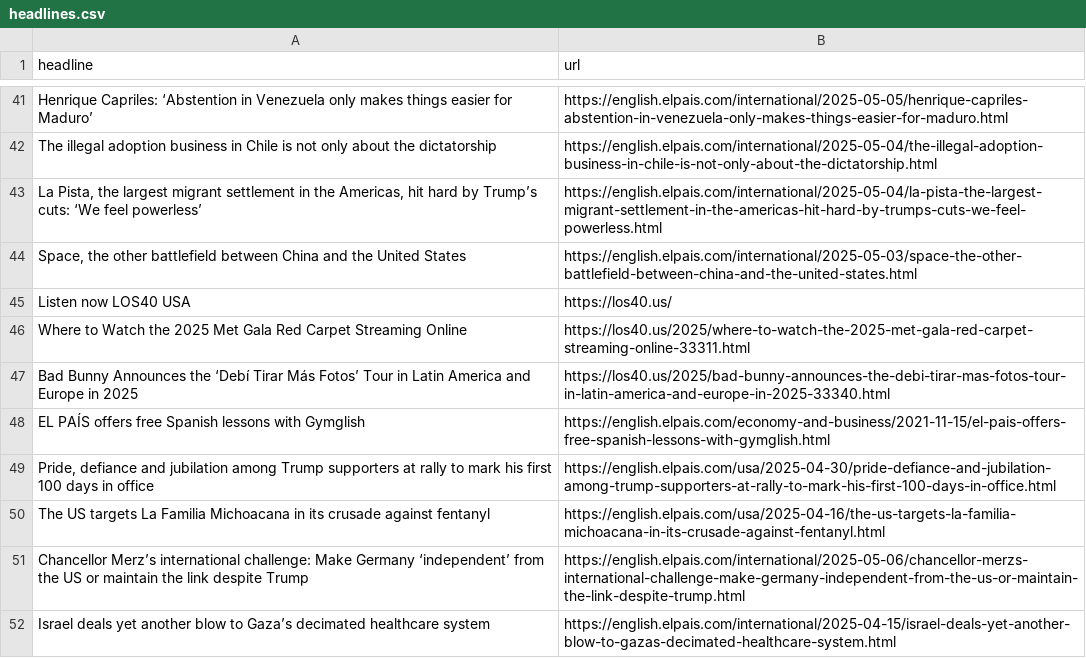
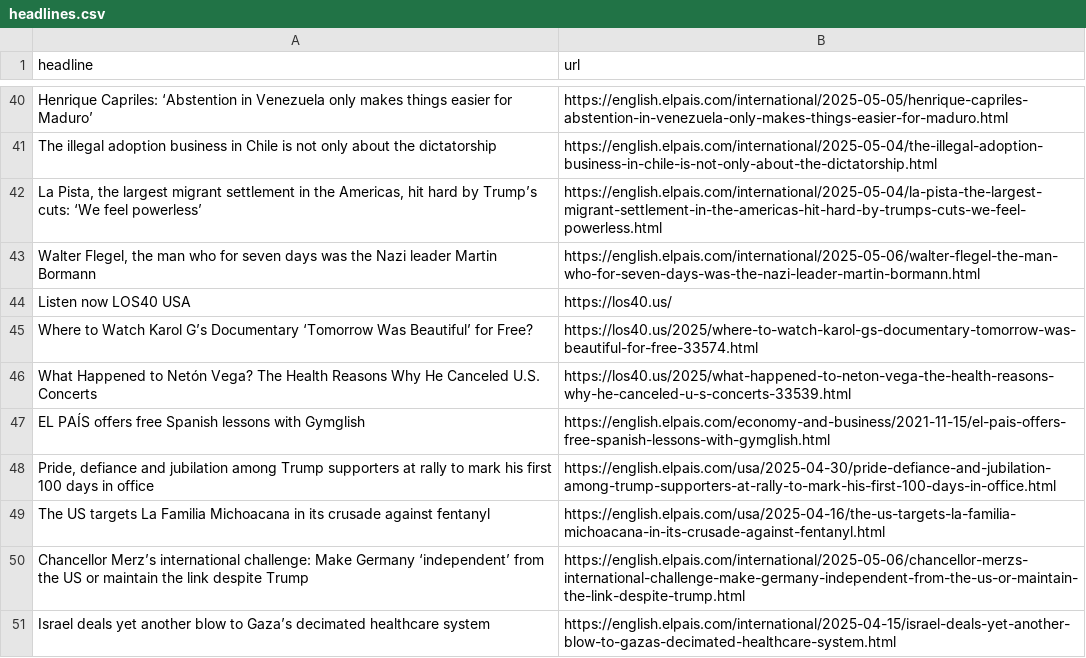
Before and after one commit to shivangibishnoi/github-autoscraper, a CSV file: headlines.csv, drawn as a sheet; only a part is shown, gaps mark what is left out; the diff covers the shown part only.

```diff
--- a/headlines.csv
+++ b/headlines.csv
@@ -43,6 +42,6 @@ The illegal adoption business in Chile is not only about the dictatorship ,https
 "La Pista, the largest migrant settlement in the Americas, hit hard by Trump’s cuts: ‘We feel powerless’",https://english.elpais.com/international/2025-05-04/la-pista-the-largest-migrant-settlement-in-the-americas-hit-hard-by-trumps-cuts-we-feel-powerless.html
-"Space, the other battlefield between China and the United States",https://english.elpais.com/international/2025-05-03/space-the-other-battlefield-between-china-and-the-united-states.html
+"Walter Flegel, the man who for seven days was the Nazi leader Martin Bormann",https://english.elpais.com/international/2025-05-06/walter-flegel-the-man-who-for-seven-days-was-the-nazi-leader-martin-bormann.html
 Listen now LOS40 USA,https://los40.us/
-Where to Watch the 2025 Met Gala Red Carpet Streaming Online,https://los40.us/2025/where-to-watch-the-2025-met-gala-red-carpet-streaming-online-33311.html
-Bad Bunny Announces the ‘Debí Tirar Más Fotos’ Tour in Latin America and Europe in 2025,https://los40.us/2025/bad-bunny-announces-the-debi-tirar-mas-fotos-tour-in-latin-america-and-europe-in-2025-33340.html
+Where to Watch Karol G’s Documentary ‘Tomorrow Was Beautiful’ for Free?,https://los40.us/2025/where-to-watch-karol-gs-documentary-tomorrow-was-beautiful-for-free-33574.html
+What Happened to Netón Vega? The Health Reasons Why He Canceled U.S. Concerts,https://los40.us/2025/what-happened-to-neton-vega-the-health-reasons-why-he-canceled-u-s-concerts-33539.html
 EL PAÍS offers free Spanish lessons with Gymglish,https://english.elpais.com/economy-and-business/2021-11-15/el-pais-offers-free-spanish-lessons-with-gymglish.html
```
Also changed, not shown: 12 added rows, 13 removed rows, 1 moved row and 1 edited cell elsewhere in this file.
